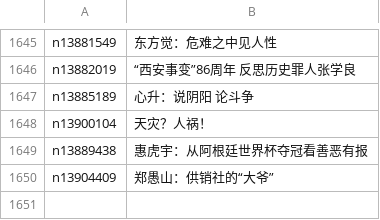
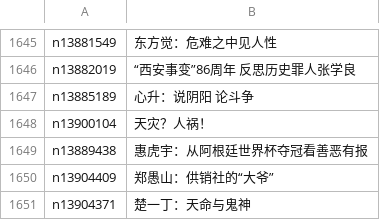
Before and after one commit to epic-marker/epoch-comment, a CSV file: indexes/nsc1035.csv, drawn as a sheet; only a part is shown, gaps mark what is left out.

```diff
--- a/indexes/nsc1035.csv
+++ b/indexes/nsc1035.csv
@@ -1650 +1650,2 @@ n13889438,惠虎宇：从阿根廷世界杯夺冠看善恶有报
 n13904409,郑愚山：供销社的“大爷”
+n13904371,楚一丁：天命与鬼神
```
Also changed, not shown: indexes/nsc1025.csv, indexes/nsc993.csv, 22 other files.
